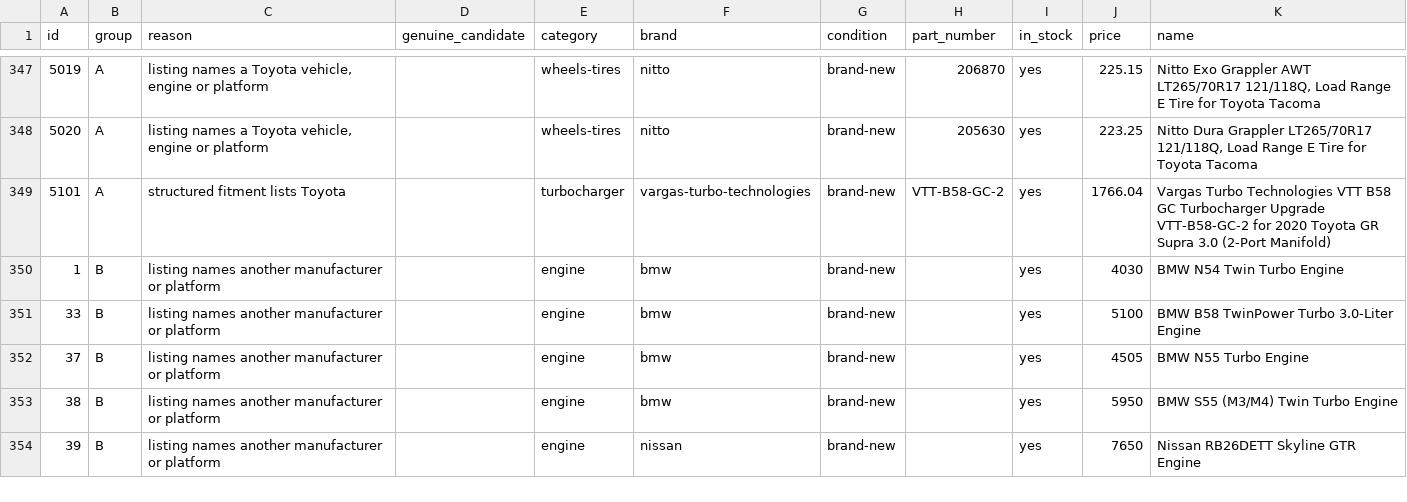
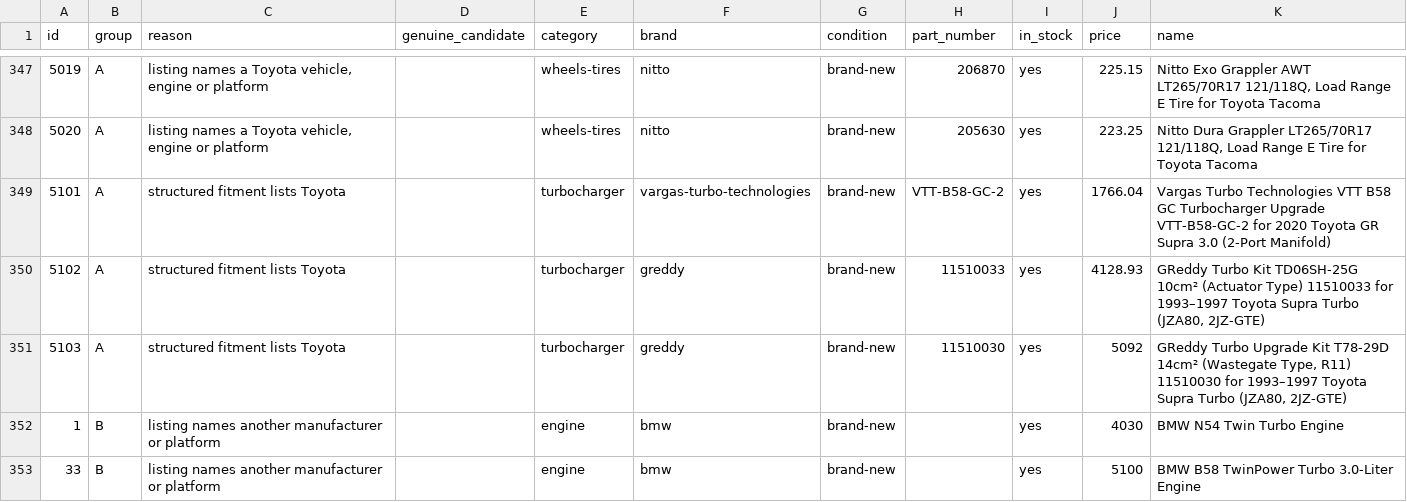
Before and after one commit to drivoraparts/drivoraparts, a CSV file: docs/toyota-catalog-audit.csv, drawn as a sheet; only a part is shown, gaps mark what is left out; the shorter side is filled out with more unchanged rows.

```diff
--- a/docs/toyota-catalog-audit.csv
+++ b/docs/toyota-catalog-audit.csv
@@ -349,2 +349,4 @@ id,group,reason,genuine_candidate,category,brand,condition,part_number,in_stock,
 "5101","A","structured fitment lists Toyota","","turbocharger","vargas-turbo-technologies","brand-new","VTT-B58-GC-2","yes","1766.04","Vargas Turbo Technologies VTT B58 GC Turbocharger Upgrade VTT-B58-GC-2 for 2020 Toyota GR Supra 3.0 (2-Port Manifold)"
+"5102","A","structured fitment lists Toyota","","turbocharger","greddy","brand-new","11510033","yes","4128.93","GReddy Turbo Kit TD06SH-25G 10cm² (Actuator Type) 11510033 for 1993–1997 Toyota Supra Turbo (JZA80, 2JZ-GTE)"
+"5103","A","structured fitment lists Toyota","","turbocharger","greddy","brand-new","11510030","yes","5092","GReddy Turbo Upgrade Kit T78-29D 14cm² (Wastegate Type, R11) 11510030 for 1993–1997 Toyota Supra Turbo (JZA80, 2JZ-GTE)"
 "1","B","listing names another manufacturer or platform","","engine","bmw","brand-new","","yes","4030","BMW N54 Twin Turbo Engine"
```
Also changed, not shown: 14 other files.
